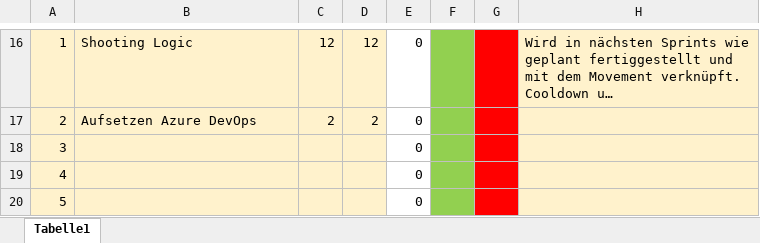
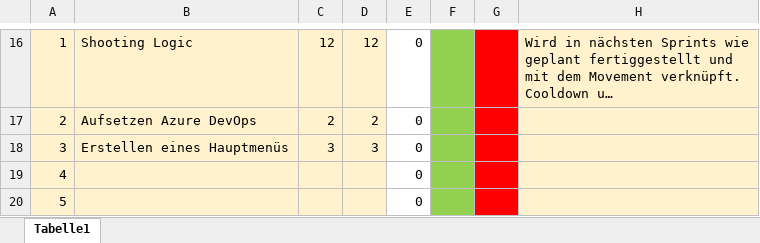
Before and after one commit to Philip-pd/INNO-27, an Excel workbook: Documentation/Sprint_Review_Protocol_1.xlsx, sheet Tabelle1, drawn as a sheet; only a part is shown, gaps mark what is left out; long unchanged cells end in …; values as stored, in another font and other column widths than the file's, no borders; the diff names each change by its address in the sheet, - before the commit and + after, or states it on an @@ line.

Commit message:
Sprint Review Protocol Hauptmenü

```diff
--- a/Documentation/Sprint_Review_Protocol_1.xlsx (sheet Tabelle1)
+++ b/Documentation/Sprint_Review_Protocol_1.xlsx (sheet Tabelle1)
-B18: (empty)
+B18: Erstellen eines Hauptmenüs
-C18: (empty)
+C18: 3
-D18: (empty)
+D18: 3
```
